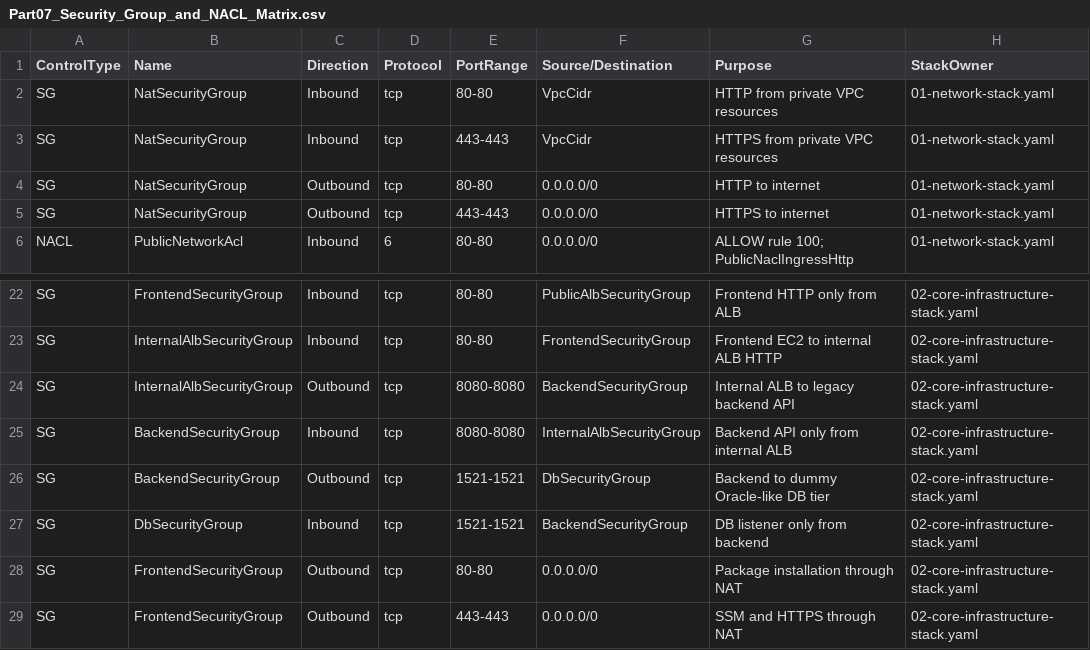
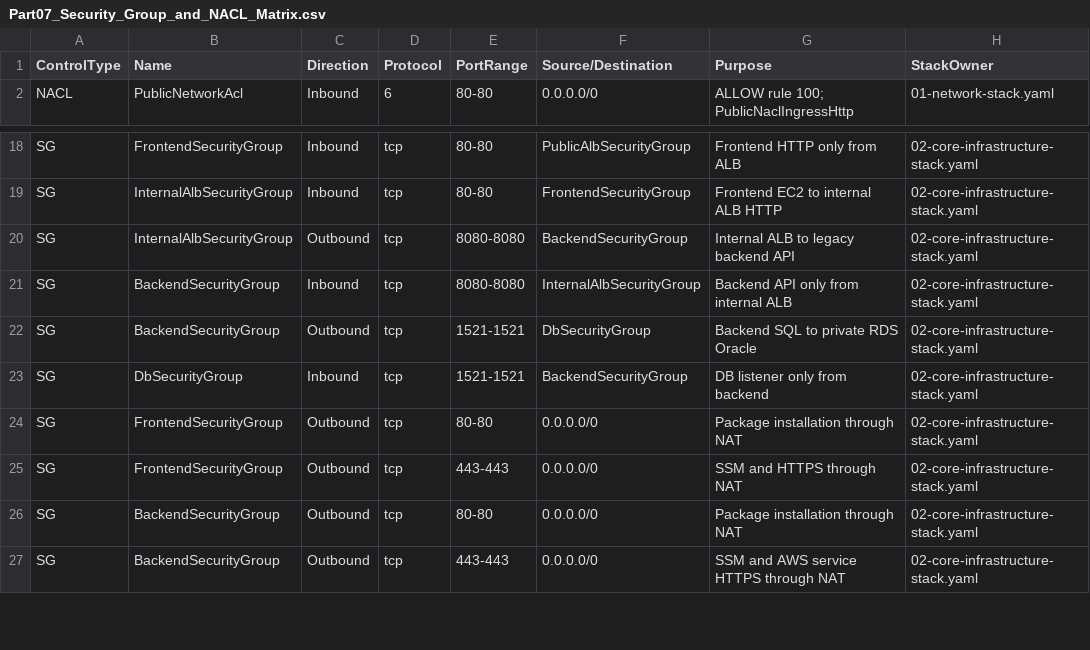
Before and after one commit to Nlhmmh/uoa-infosys735-anygroupllc-group-project, a CSV file: cloudformation/Part07_Security_Group_and_NACL_Matrix.csv, drawn as a sheet; only a part is shown, gaps mark what is left out; the shorter side is filled out with more unchanged rows.

```diff
--- a/cloudformation/Part07_Security_Group_and_NACL_Matrix.csv
+++ b/cloudformation/Part07_Security_Group_and_NACL_Matrix.csv
@@ -1,6 +1,2 @@
 ControlType,Name,Direction,Protocol,PortRange,Source/Destination,Purpose,StackOwner
-SG,NatSecurityGroup,Inbound,tcp,80-80,VpcCidr,HTTP from private VPC resources,01-network-stack.yaml
-SG,NatSecurityGroup,Inbound,tcp,443-443,VpcCidr,HTTPS from private VPC resources,01-network-stack.yaml
-SG,NatSecurityGroup,Outbound,tcp,80-80,0.0.0.0/0,HTTP to internet,01-network-stack.yaml
-SG,NatSecurityGroup,Outbound,tcp,443-443,0.0.0.0/0,HTTPS to internet,01-network-stack.yaml
 NACL,PublicNetworkAcl,Inbound,6,80-80,0.0.0.0/0,ALLOW rule 100; PublicNaclIngressHttp,01-network-stack.yaml
@@ -25,3 +21,3 @@ SG,InternalAlbSecurityGroup,Outbound,tcp,8080-8080,BackendSecurityGroup,Internal
 SG,BackendSecurityGroup,Inbound,tcp,8080-8080,InternalAlbSecurityGroup,Backend API only from internal ALB,02-core-infrastructure-stack.yaml
-SG,BackendSecurityGroup,Outbound,tcp,1521-1521,DbSecurityGroup,Backend to dummy Oracle-like DB tier,02-core-infrastructure-stack.yaml
+SG,BackendSecurityGroup,Outbound,tcp,1521-1521,DbSecurityGroup,Backend SQL to private RDS Oracle,02-core-infrastructure-stack.yaml
 SG,DbSecurityGroup,Inbound,tcp,1521-1521,BackendSecurityGroup,DB listener only from backend,02-core-infrastructure-stack.yaml
```
Also changed, not shown: part13_iac_evidence_checklist.csv, 35 other files.
